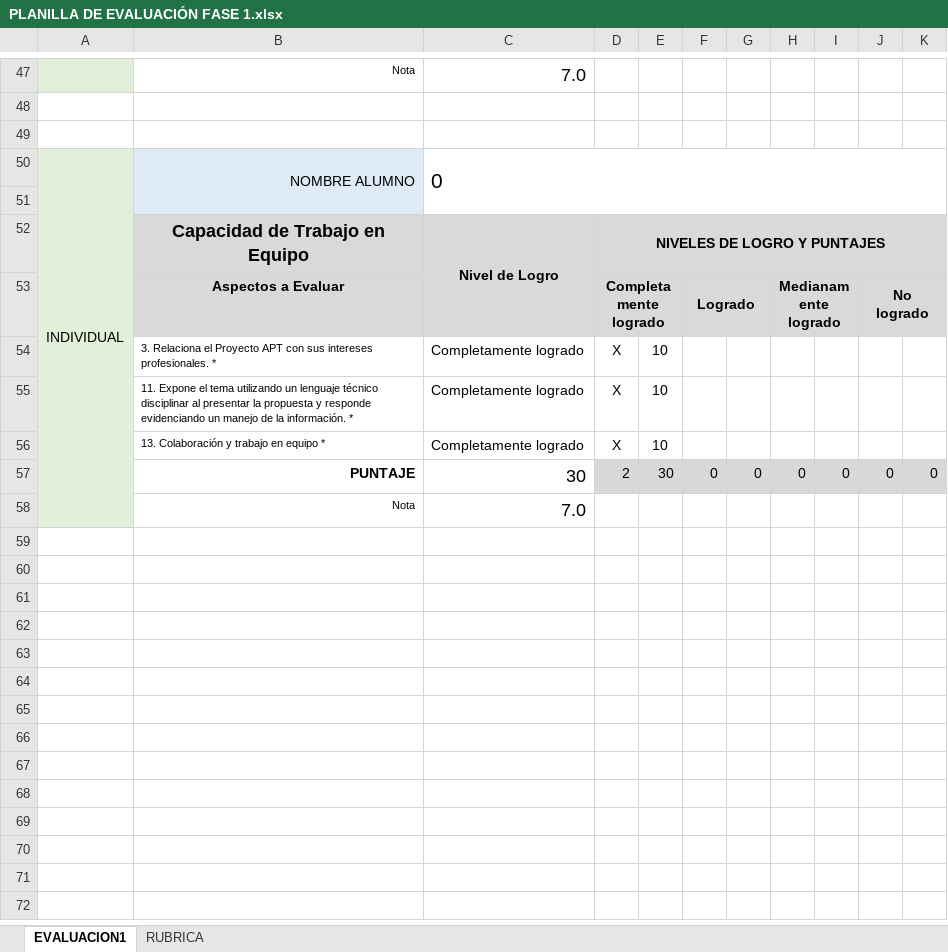
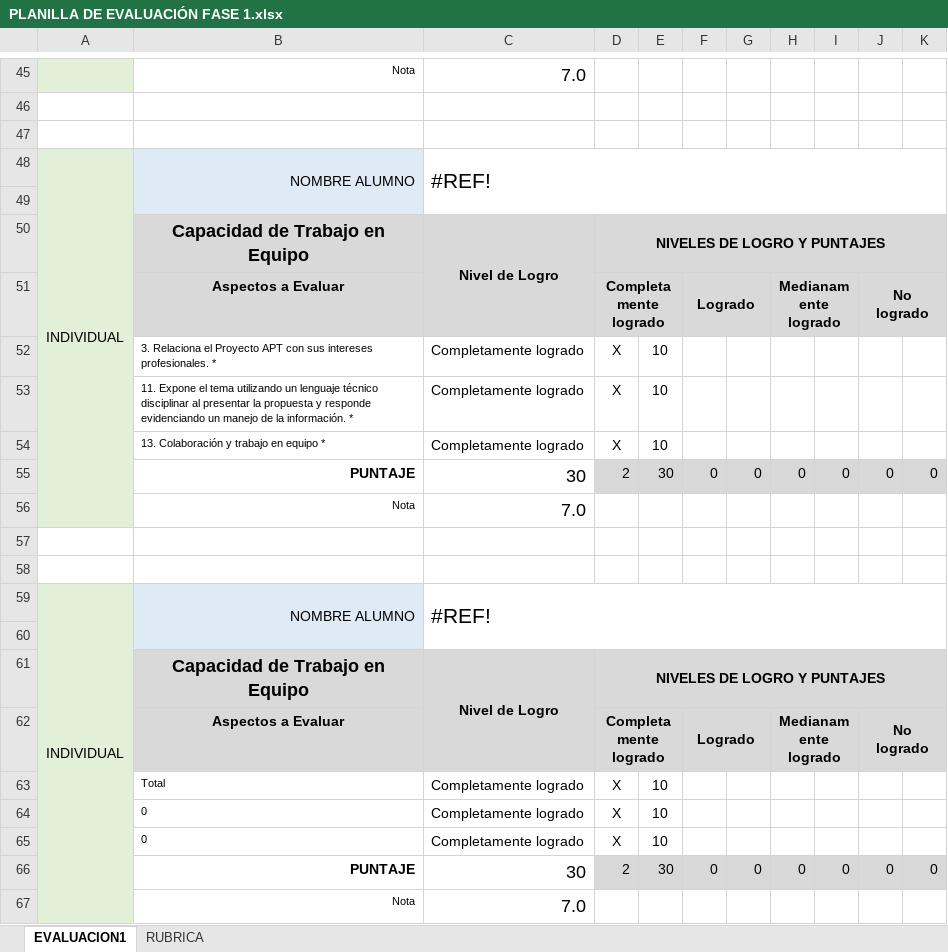
Before and after one commit to rovasquezn/capstone_003v_grupo5, an Excel workbook: Fase 1/Evidencias Grupales/PLANILLA DE EVALUACIÓN FASE 1.xlsx, sheet EVALUACION1, drawn as a sheet; only a part is shown, gaps mark what is left out; values as stored, in another font and other column widths than the file's, no borders; conditional formats not drawn; removed rows and columns are numbered as before the commit, all else as after; the diff covers the shown part only; the diff names each change by its address in the sheet, - before the commit and + after, or states it on an @@ line.

```diff
--- a/Fase 1/Evidencias Grupales/PLANILLA DE EVALUACIÓN FASE 1.xlsx (sheet EVALUACION1)
+++ b/Fase 1/Evidencias Grupales/PLANILLA DE EVALUACIÓN FASE 1.xlsx (sheet EVALUACION1)
-A50:A58 merged
+A48:A56 merged
-C48: 0
+C48: #REF!
+row 55:  | PUNTAJE | 30 | 2 | 30 | 0 | 0 | 0 | 0 | 0 | 0
@@ row 24 moved to row 56: Nota @@
+row 57: (empty)
+row 58: (empty)
+row 59: INDIVIDUAL | NOMBRE ALUMNO | #REF!
+row 60: (empty)
+row 61:  | Capacidad de Trabajo en Equipo | Nivel de Logro | NIVELES DE LOGRO Y PUNTAJES
+row 62:  | Aspectos a Evaluar |  | Completamente logrado |  | Logrado |  | Medianamente logrado |  | No logrado
+row 63:  | Total | Completamente logrado | X | 10
+row 64:  | 0 | Completamente logrado | X | 10
+row 65:  | 0 | Completamente logrado | X | 10
```
Also changed, not shown: 4 added rows, 5 removed rows and 16 edited cells elsewhere in this sheet, formulas that keep their value.
